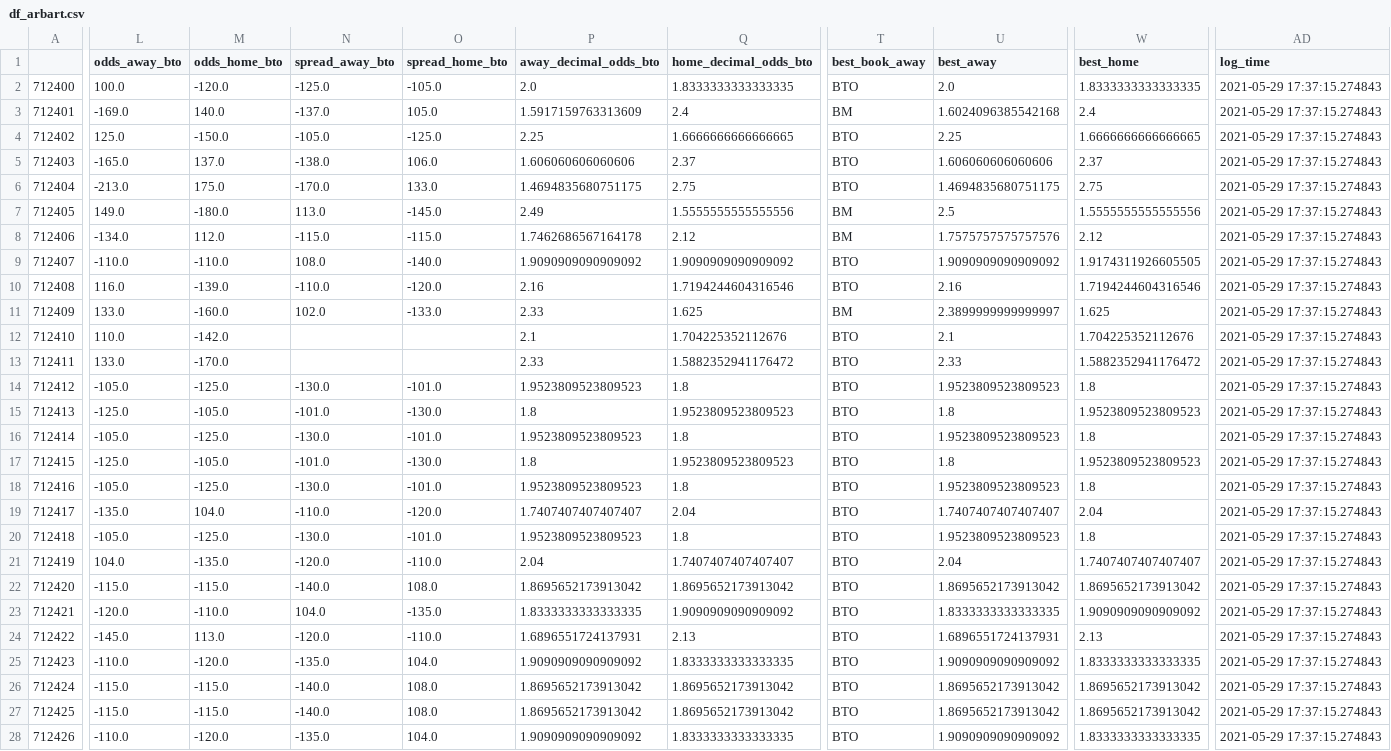
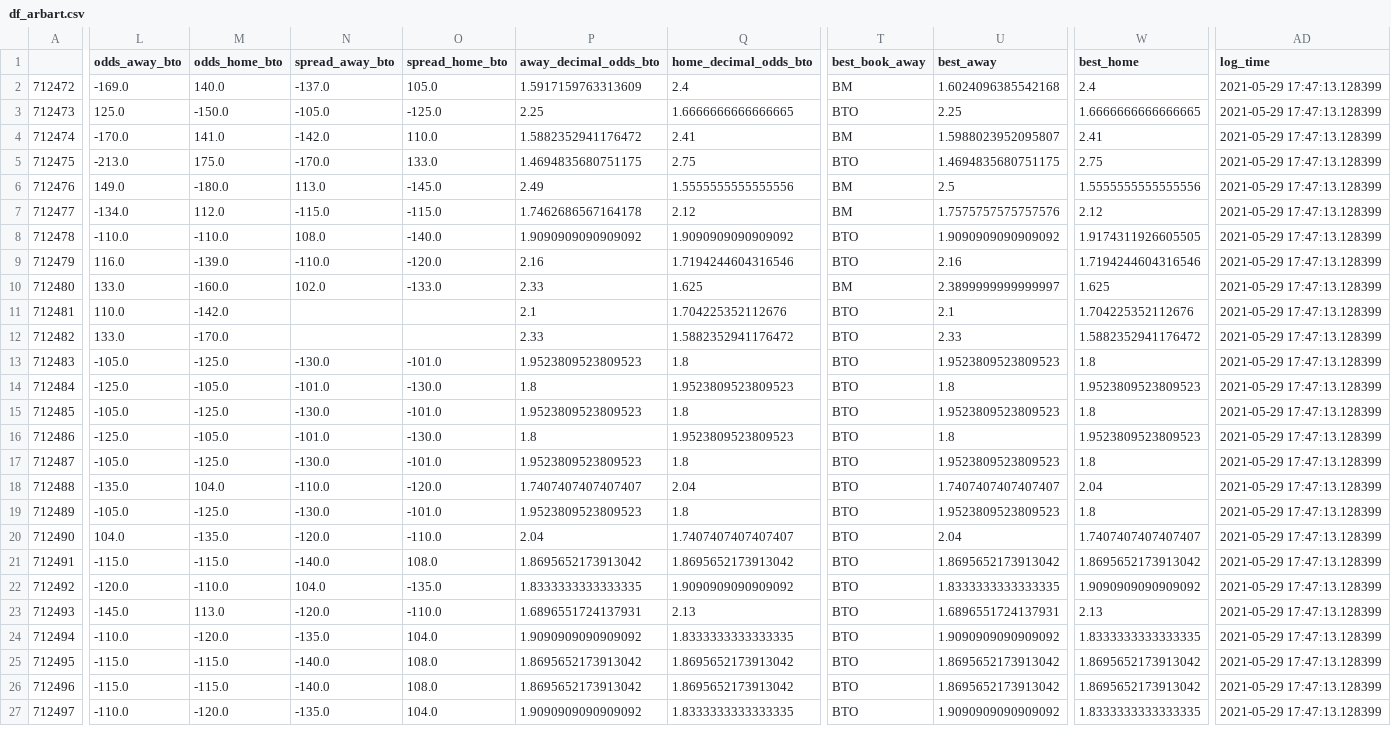
Before and after one commit to sardarnb/df_arbart, a CSV file: df_arbart.csv, drawn as a sheet; only a part is shown, gaps mark what is left out; removed rows and columns are numbered as before the commit, all else as after; rows hold the shown columns only; the diff covers the shown part only; the diff names each change by its address in the sheet, - before the commit and + after, or states it on an @@ line.

Commit message:
2021-05-29 17:51:27.464571

```diff
--- a/df_arbart.csv
+++ b/df_arbart.csv
-row 2: 712400 | 100.0 | -120.0 | -125.0 | -105.0 | 2.0 | 1.8333333333333335 | BTO | 2.0 | 1.8333333333333335 | 2021-05-29 17:37:15.274843
@@ column A renumbered from row 2 down @@
-AD2:AD27 (log_time): 2021-05-29 17:37:15.274843
+AD2:AD27 (log_time): 2021-05-29 17:47:13.128399
-L4 (odds_away_bto): -165.0
+L4 (odds_away_bto): -170.0
-M4 (odds_home_bto): 137.0
+M4 (odds_home_bto): 141.0
-N4 (spread_away_bto): -138.0
+N4 (spread_away_bto): -142.0
-O4 (spread_home_bto): 106.0
+O4 (spread_home_bto): 110.0
-P4 (away_decimal_odds_bto): 1.606060606060606
+P4 (away_decimal_odds_bto): 1.5882352941176472
-Q4 (home_decimal_odds_bto): 2.37
+Q4 (home_decimal_odds_bto): 2.41
-T4 (best_book_away): BTO
+T4 (best_book_away): BM
-U4 (best_away): 1.606060606060606
+U4 (best_away): 1.5988023952095807
-W4 (best_home): 2.37
+W4 (best_home): 2.41
```
Also changed, not shown: 1 removed row and 59 edited cells elsewhere in this file.
